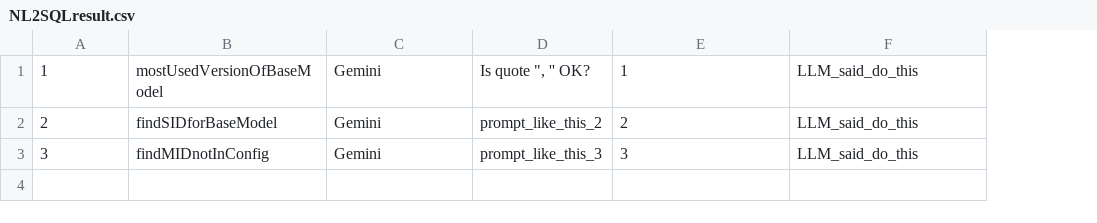
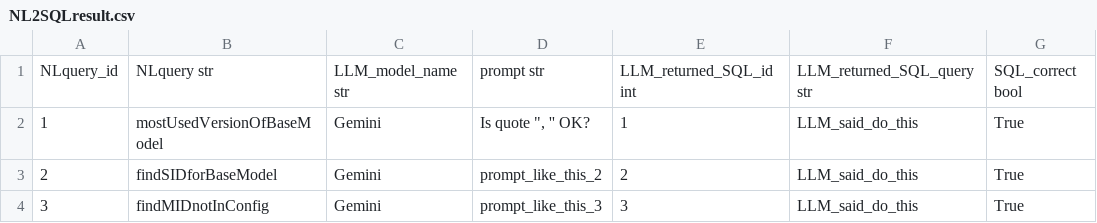
Before and after one commit to Yowleer/CS122A_Database_Project, a CSV file: NL2SQLresult.csv, drawn as a sheet; addresses are those after the commit; the diff names each change by its address in the sheet, - before the commit and + after, or states it on an @@ line.

Commit message:
Update NL2SQLresult.csv

```diff
--- a/NL2SQLresult.csv
+++ b/NL2SQLresult.csv
+column G, rows 2-4: all True
+row 1: NLquery_id | NLquery str | LLM_model_name str | prompt str | LLM_returned_SQL_id int | LLM_returned_SQL_query str | SQL_correct bool
```
